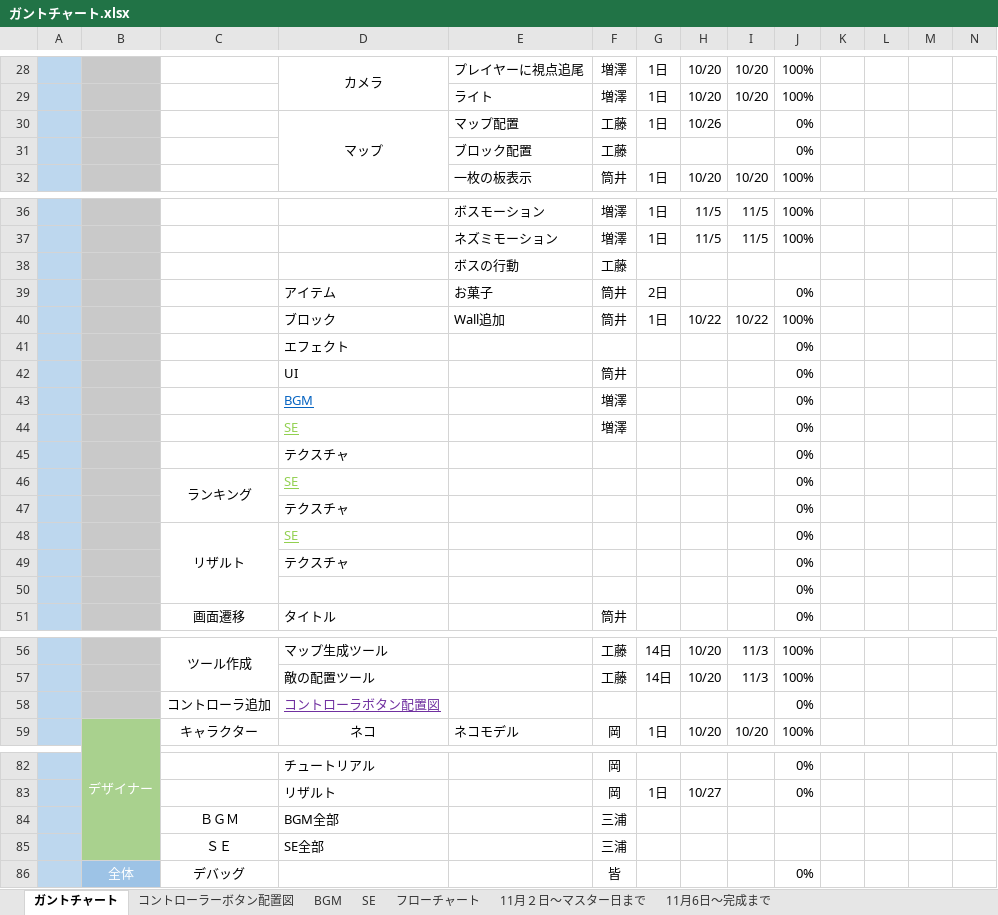
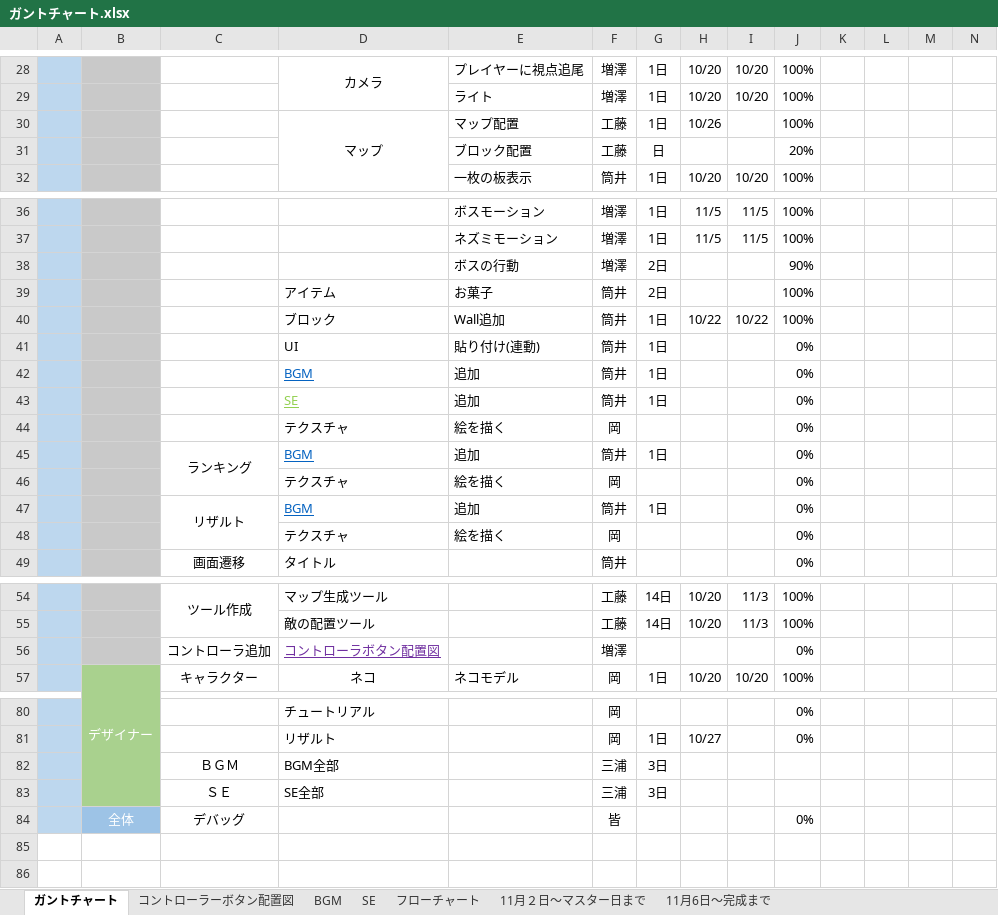
Before and after one commit to ayanokudo/okashi_222, an Excel workbook: schedule/ガントチャート.xlsx, sheet ガントチャート, drawn as a sheet; only a part is shown, gaps mark what is left out; values as stored, in another font and other column widths than the file's, no borders; charts and pictures and conditional formats not drawn; removed rows and columns are numbered as before the commit, all else as after; rows hold the shown columns only; the diff covers the shown part only; the diff names each change by its address in the sheet, - before the commit and + after, or states it on an @@ line.

Commit message:
更新

```diff
--- a/schedule/ガントチャート.xlsx (sheet ガントチャート)
+++ b/schedule/ガントチャート.xlsx (sheet ガントチャート)
-J30: 0%
+J30: 100%
-G31: (empty)
+G31: 日
-J31: 0%
+J31: 20%
-row 38:  |  |  |  | ボスの行動 | 工藤
+row 38:  |  |  |  | ボスの行動 | 増澤 | 2日 |  |  | 90%
-J39: 0%
+J39: 100%
-row 41:  |  |  | エフェクト |  |  |  |  |  | 0%
-E41: (empty)
+E41: 貼り付け(連動)
-G41: (empty)
+G41: 1日
-row 43:  |  |  | BGM |  | 増澤 |  |  |  | 0%
-row 44:  |  |  | SE |  | 増澤 |  |  |  | 0%
-row 45:  |  |  | テクスチャ |  |  |  |  |  | 0%
-row 46:  |  | ランキング | SE |  |  |  |  |  | 0%
-row 47:  |  |  | テクスチャ |  |  |  |  |  | 0%
-row 48:  |  | リザルト | SE |  |  |  |  |  | 0%
-row 49:  |  |  | テクスチャ |  |  |  |  |  | 0%
-row 50:  |  |  |  |  |  |  |  |  | 0%
+row 42:  |  |  | BGM | 追加 | 筒井 | 1日 |  |  | 0%
+row 43:  |  |  | SE | 追加 | 筒井 | 1日 |  |  | 0%
+row 44:  |  |  | テクスチャ | 絵を描く | 岡 |  |  |  | 0%
+row 45:  |  | ランキング | BGM | 追加 | 筒井 | 1日 |  |  | 0%
+row 46:  |  |  | テクスチャ | 絵を描く | 岡 |  |  |  | 0%
+row 47:  |  | リザルト | BGM | 追加 | 筒井 | 1日 |  |  | 0%
+row 48:  |  |  | テクスチャ | 絵を描く | 岡 |  |  |  | 0%
-F56: (empty)
+F56: 増澤
-G82:G83: (empty)
+G82:G83: 3日
```
Also changed, not shown: 5 added rows, 5 removed rows and 9 edited cells elsewhere in this sheet, charts or pictures.
